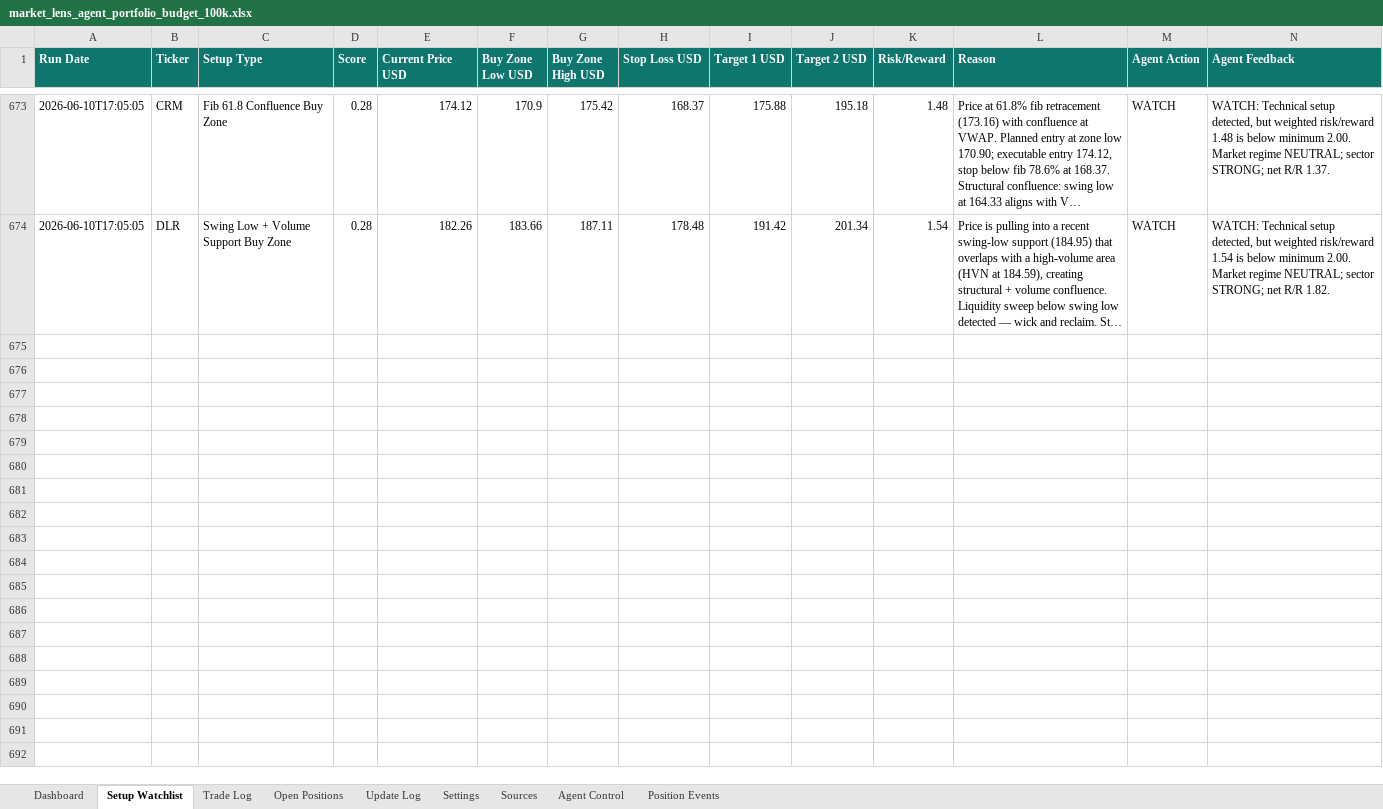
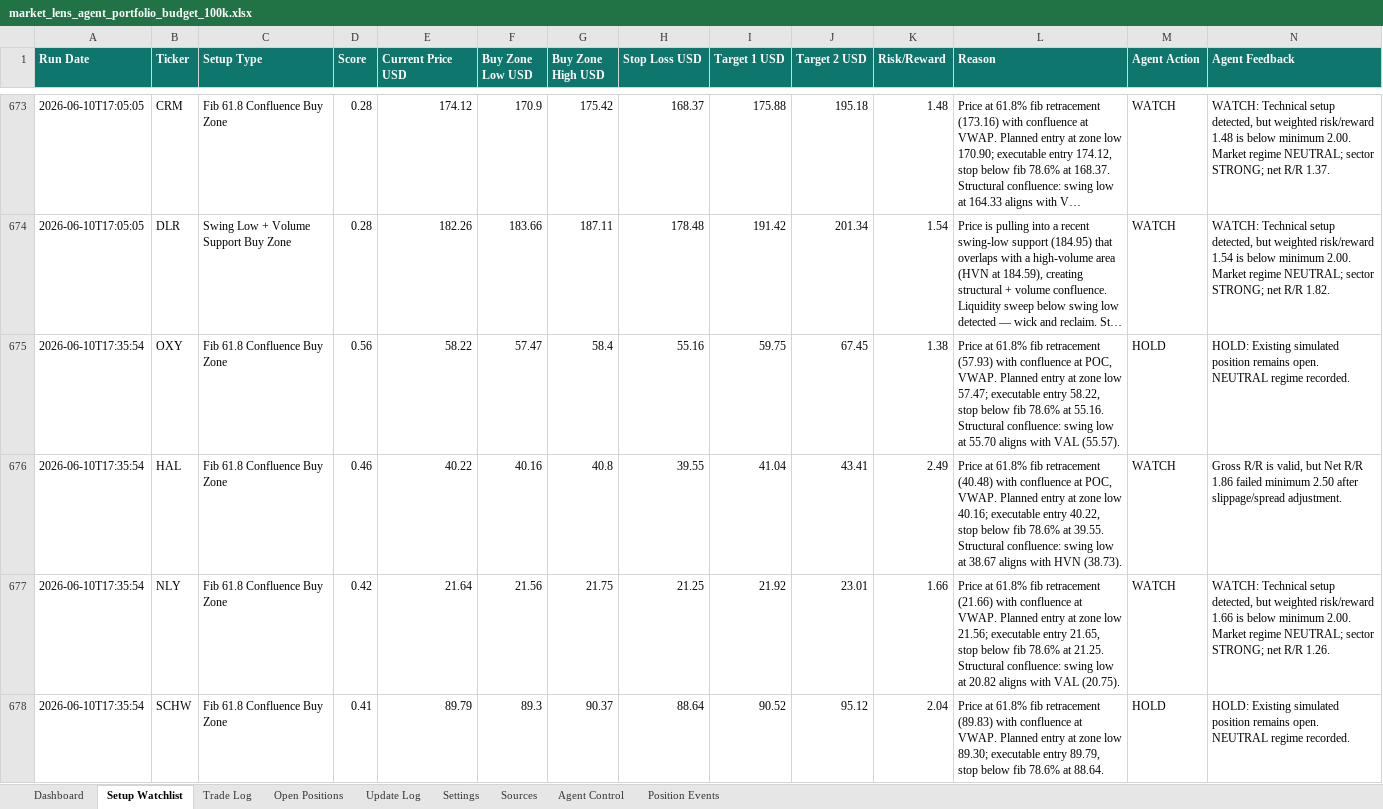
Before and after one commit to AviramDahan/market-lens-scanner, an Excel workbook: agent_tracker/market_lens_agent_portfolio_budget_100k.xlsx, sheet Setup Watchlist, drawn as a sheet; only a part is shown, gaps mark what is left out; long unchanged cells end in …; values as stored, in another font and other column widths than the file's, no borders; table styles not drawn; rows hold the shown columns only; the diff covers the shown part only; the diff names each change by its address in the sheet, - before the commit and + after, or states it on an @@ line.

Commit message:
Update Market Lens paper agent results

```diff
--- a/agent_tracker/market_lens_agent_portfolio_budget_100k.xlsx (sheet Setup Watchlist)
+++ b/agent_tracker/market_lens_agent_portfolio_budget_100k.xlsx (sheet Setup Watchlist)
+row 675: 2026-06-10T17:35:54 | OXY | Fib 61.8 Confluence Buy Zone | 0.56 | 58.22 | 57.47 | 58.4 | 55.16 | 59.75 | 67.45 | 1.38 | Price at 61.8% fib retracement (57.93) with confluence at POC, VWAP. Planned entry at zone low 57.47; executable entry 58.22, stop below fib 78.6% at 55.16. Structural confluence: swing low at 55.70 aligns with VAL (55.57). | HOLD | HOLD: Existing simulated position remains open. NEUTRAL regime recorded.
+row 676: 2026-06-10T17:35:54 | HAL | Fib 61.8 Confluence Buy Zone | 0.46 | 40.22 | 40.16 | 40.8 | 39.55 | 41.04 | 43.41 | 2.49 | Price at 61.8% fib retracement (40.48) with confluence at POC, VWAP. Planned entry at zone low 40.16; executable entry 40.22, stop below fib 78.6% at 39.55. Structural confluence: swing low at 38.67 aligns with HVN (38.73). | WATCH | Gross R/R is valid, but Net R/R 1.86 failed minimum 2.50 after slippage/spread adjustment.
+row 677: 2026-06-10T17:35:54 | NLY | Fib 61.8 Confluence Buy Zone | 0.42 | 21.64 | 21.56 | 21.75 | 21.25 | 21.92 | 23.01 | 1.66 | Price at 61.8% fib retracement (21.66) with confluence at VWAP. Planned entry at zone low 21.56; executable entry 21.65, stop below fib 78.6% at 21.25. Structural confluence: swing low at 20.82 aligns with VAL (20.75). | WATCH | WATCH: Technical setup detected, but weighted risk/reward 1.66 is below minimum 2.00. Market regime NEUTRAL; sector STRONG; net R/R 1.26.
+row 678: 2026-06-10T17:35:54 | SCHW | Fib 61.8 Confluence Buy Zone | 0.41 | 89.79 | 89.3 | 90.37 | 88.64 | 90.52 | 95.12 | 2.04 | Price at 61.8% fib retracement (89.83) with confluence at VWAP. Planned entry at zone low 89.30; executable entry 89.79, stop below fib 78.6% at 88.64. | HOLD | HOLD: Existing simulated position remains open. NEUTRAL regime recorded.
```
Also changed, not shown: 10 added rows elsewhere in this sheet, sheet Update Log, sheet Open Positions, 17 other files.
